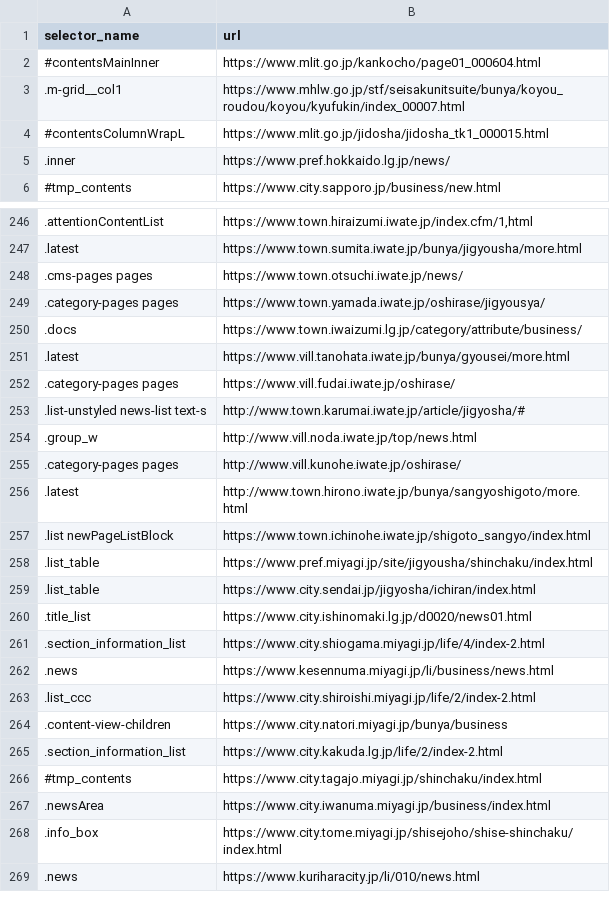
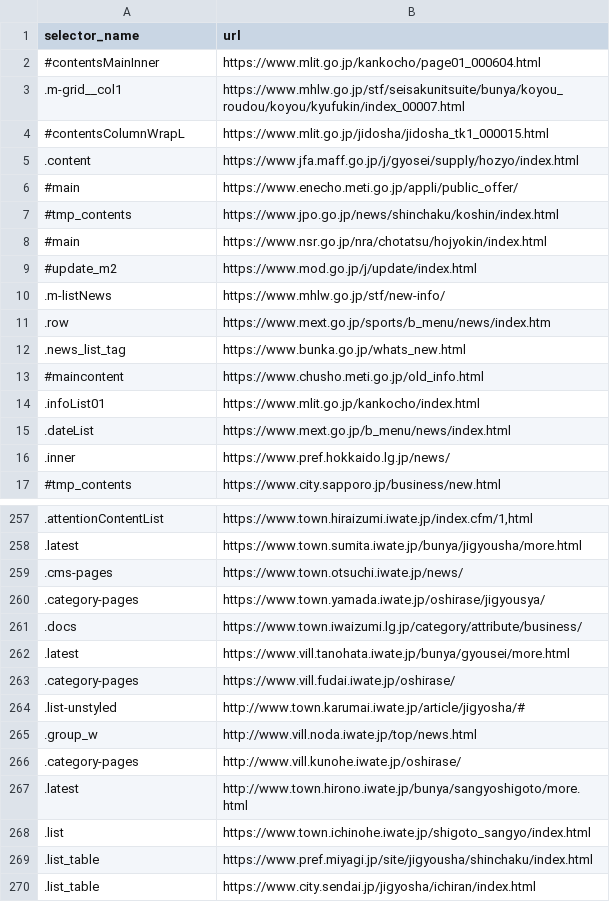
Before and after one commit to SotaSato-stst/git_sotasato_back, a CSV file: scraping/master_data/urls-0.csv, drawn as a sheet; only a part is shown, gaps mark what is left out; the shorter side is filled out with more unchanged rows; the diff covers the shown part only.

```diff
--- a/scraping/master_data/urls-0.csv
+++ b/scraping/master_data/urls-0.csv
@@ -4,2 +4,13 @@ selector_name,url
 #contentsColumnWrapL,"https://www.mlit.go.jp/jidosha/jidosha_tk1_000015.html"
+.content,"https://www.jfa.maff.go.jp/j/gyosei/supply/hozyo/index.html"
+#main,"https://www.enecho.meti.go.jp/appli/public_offer/"
+#tmp_contents,"https://www.jpo.go.jp/news/shinchaku/koshin/index.html"
+#main,"https://www.nsr.go.jp/nra/chotatsu/hojyokin/index.html"
+#update_m2,"https://www.mod.go.jp/j/update/index.html"
+.m-listNews,"https://www.mhlw.go.jp/stf/new-info/"
+.row,"https://www.mext.go.jp/sports/b_menu/news/index.htm"
+.news_list_tag,"https://www.bunka.go.jp/whats_new.html"
+#maincontent,"https://www.chusho.meti.go.jp/old_info.html"
+.infoList01,"https://www.mlit.go.jp/kankocho/index.html"
+.dateList,"https://www.mext.go.jp/b_menu/news/index.html"
 .inner,"https://www.pref.hokkaido.lg.jp/news/"
@@ -247,12 +258,12 @@ selector_name,url
 .latest,"https://www.town.sumita.iwate.jp/bunya/jigyousha/more.html"
-.cms-pages pages,"https://www.town.otsuchi.iwate.jp/news/"
-.category-pages pages,"https://www.town.yamada.iwate.jp/oshirase/jigyousya/"
+.cms-pages,"https://www.town.otsuchi.iwate.jp/news/"
+.category-pages,"https://www.town.yamada.iwate.jp/oshirase/jigyousya/"
 .docs,"https://www.town.iwaizumi.lg.jp/category/attribute/business/"
 .latest,"https://www.vill.tanohata.iwate.jp/bunya/gyousei/more.html"
-.category-pages pages,"https://www.vill.fudai.iwate.jp/oshirase/"
-.list-unstyled news-list text-s,"http://www.town.karumai.iwate.jp/article/jigyosha/#"
+.category-pages,"https://www.vill.fudai.iwate.jp/oshirase/"
+.list-unstyled,"http://www.town.karumai.iwate.jp/article/jigyosha/#"
 .group_w,"http://www.vill.noda.iwate.jp/top/news.html"
-.category-pages pages,"http://www.vill.kunohe.iwate.jp/oshirase/"
+.category-pages,"http://www.vill.kunohe.iwate.jp/oshirase/"
 .latest,"http://www.town.hirono.iwate.jp/bunya/sangyoshigoto/more.html"
-.list newPageListBlock,"https://www.town.ichinohe.iwate.jp/shigoto_sangyo/index.html"
+.list,"https://www.town.ichinohe.iwate.jp/shigoto_sangyo/index.html"
 .list_table,"https://www.pref.miyagi.jp/site/jigyousha/shinchaku/index.html"
```
Also changed, not shown: 1 added row, 4 removed rows and 66 edited cells elsewhere in this file, api_server/db/seeds/cities.csv, api_server/db/seeds/ministries.csv, 2 other files.
